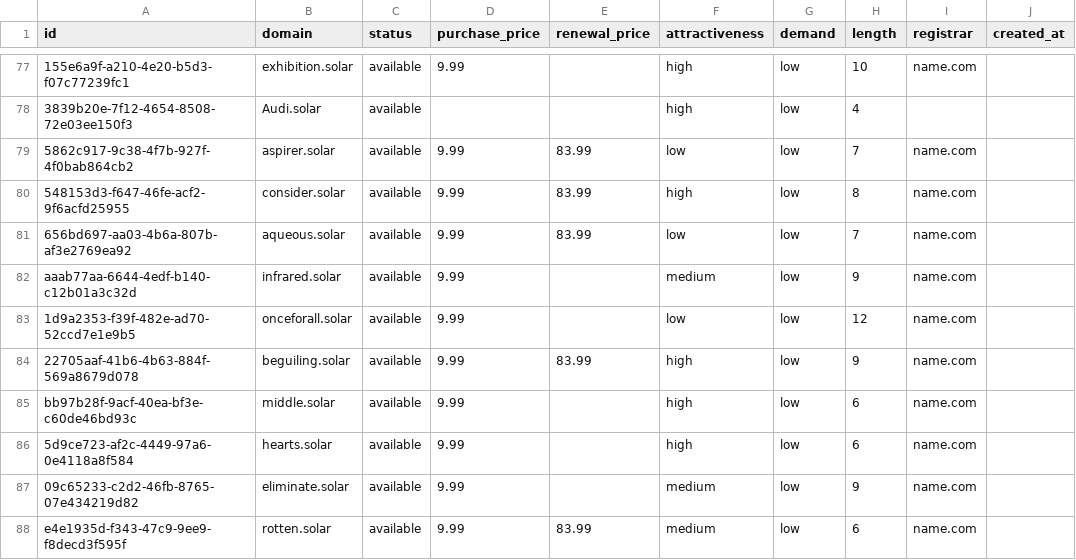
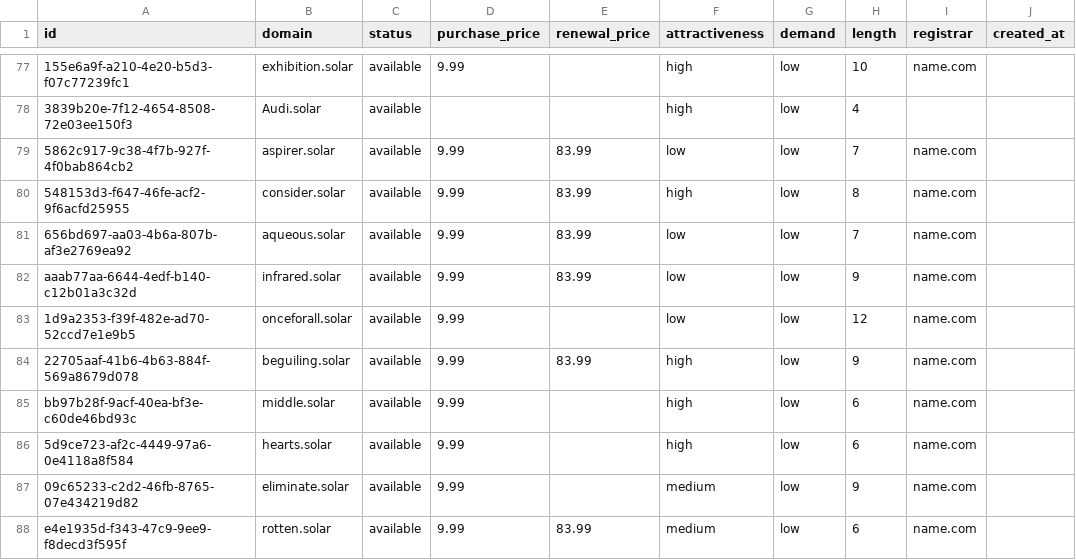
Before and after one commit to UniqueDomains/solar-oneword-domains, a CSV file: solar.csv, drawn as a sheet; only a part is shown, gaps mark what is left out; the diff names each change by its address in the sheet, - before the commit and + after, or states it on an @@ line.

Commit message:
Domains update

```diff
--- a/solar.csv
+++ b/solar.csv
-E82 (renewal_price): (empty)
+E82 (renewal_price): 83.99
-F82 (attractiveness): medium
+F82 (attractiveness): low
```
Also changed, not shown: 4 other files.
